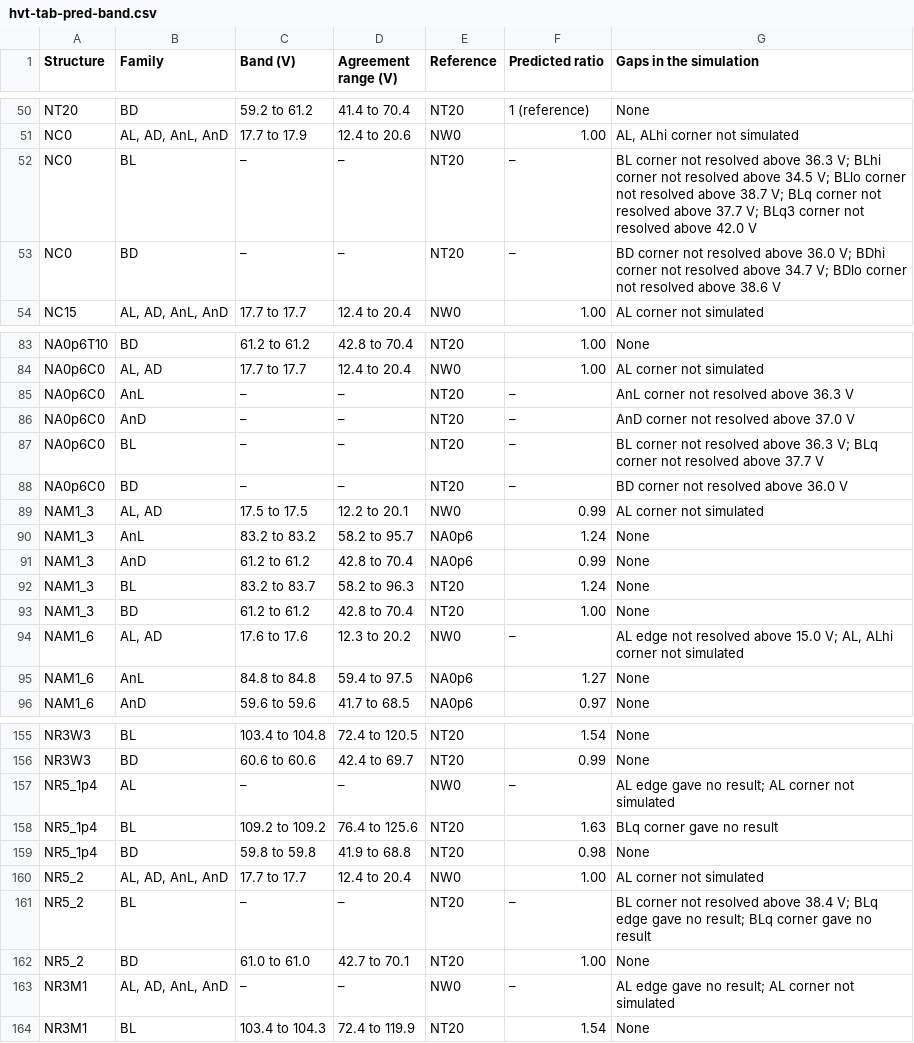
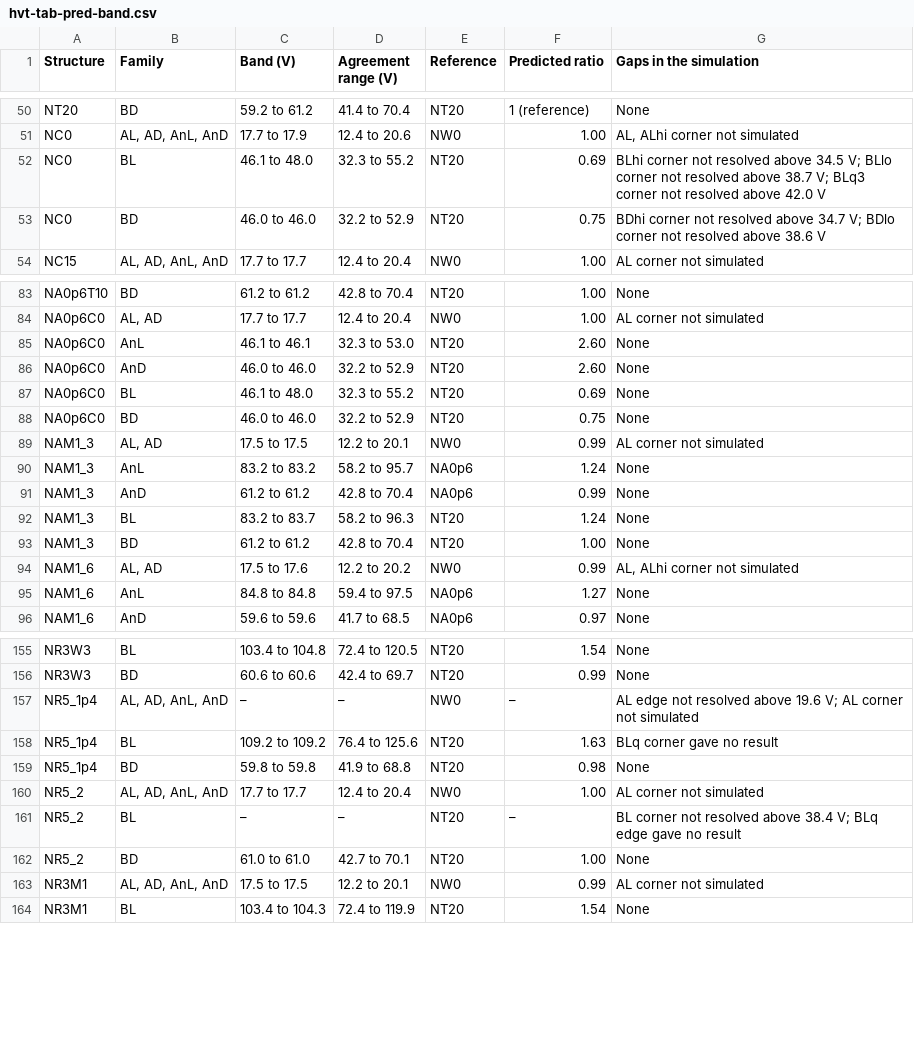
Before and after one commit to mithro/evampire, a CSV file: docs/high-voltage/test-die/hvt-tab-pred-band.csv, drawn as a sheet; only a part is shown, gaps mark what is left out; the diff covers the shown part only.

```diff
--- a/docs/high-voltage/test-die/hvt-tab-pred-band.csv
+++ b/docs/high-voltage/test-die/hvt-tab-pred-band.csv
@@ -51,4 +51,4 @@ NT20,BD,59.2 to 61.2,41.4 to 70.4,NT20,1 (reference),None
 NC0,"AL, AD, AnL, AnD",17.7 to 17.9,12.4 to 20.6,NW0,1.00,"AL, ALhi corner not simulated"
-NC0,BL,–,–,NT20,–,BL corner not resolved above 36.3 V; BLhi corner not resolved above 34.5 V; BLlo corner not resolved above 38.7 V; BLq corner not resolved above 37.7 V; BLq3 corner not resolved above 42.0 V
-NC0,BD,–,–,NT20,–,BD corner not resolved above 36.0 V; BDhi corner not resolved above 34.7 V; BDlo corner not resolved above 38.6 V
+NC0,BL,46.1 to 48.0,32.3 to 55.2,NT20,0.69,BLhi corner not resolved above 34.5 V; BLlo corner not resolved above 38.7 V; BLq3 corner not resolved above 42.0 V
+NC0,BD,46.0 to 46.0,32.2 to 52.9,NT20,0.75,BDhi corner not resolved above 34.7 V; BDlo corner not resolved above 38.6 V
 NC15,"AL, AD, AnL, AnD",17.7 to 17.7,12.4 to 20.4,NW0,1.00,AL corner not simulated
@@ -84,6 +84,6 @@ NA0p6T10,BD,61.2 to 61.2,42.8 to 70.4,NT20,1.00,None
 NA0p6C0,"AL, AD",17.7 to 17.7,12.4 to 20.4,NW0,1.00,AL corner not simulated
-NA0p6C0,AnL,–,–,NT20,–,AnL corner not resolved above 36.3 V
-NA0p6C0,AnD,–,–,NT20,–,AnD corner not resolved above 37.0 V
-NA0p6C0,BL,–,–,NT20,–,BL corner not resolved above 36.3 V; BLq corner not resolved above 37.7 V
-NA0p6C0,BD,–,–,NT20,–,BD corner not resolved above 36.0 V
+NA0p6C0,AnL,46.1 to 46.1,32.3 to 53.0,NT20,2.60,None
+NA0p6C0,AnD,46.0 to 46.0,32.2 to 52.9,NT20,2.60,None
+NA0p6C0,BL,46.1 to 48.0,32.3 to 55.2,NT20,0.69,None
+NA0p6C0,BD,46.0 to 46.0,32.2 to 52.9,NT20,0.75,None
 NAM1_3,"AL, AD",17.5 to 17.5,12.2 to 20.1,NW0,0.99,AL corner not simulated
@@ -93,3 +93,3 @@ NAM1_3,BL,83.2 to 83.7,58.2 to 96.3,NT20,1.24,None
 NAM1_3,BD,61.2 to 61.2,42.8 to 70.4,NT20,1.00,None
-NAM1_6,"AL, AD",17.6 to 17.6,12.3 to 20.2,NW0,–,"AL edge not resolved above 15.0 V; AL, ALhi corner not simulated"
+NAM1_6,"AL, AD",17.5 to 17.6,12.2 to 20.2,NW0,0.99,"AL, ALhi corner not simulated"
 NAM1_6,AnL,84.8 to 84.8,59.4 to 97.5,NA0p6,1.27,None
@@ -156,3 +156,3 @@ NR3W3,BL,103.4 to 104.8,72.4 to 120.5,NT20,1.54,None
 NR3W3,BD,60.6 to 60.6,42.4 to 69.7,NT20,0.99,None
-NR5_1p4,AL,–,–,NW0,–,AL edge gave no result; AL corner not simulated
+NR5_1p4,"AL, AD, AnL, AnD",–,–,NW0,–,AL edge not resolved above 19.6 V; AL corner not simulated
 NR5_1p4,BL,109.2 to 109.2,76.4 to 125.6,NT20,1.63,BLq corner gave no result
@@ -160,5 +160,5 @@ NR5_1p4,BD,59.8 to 59.8,41.9 to 68.8,NT20,0.98,None
 NR5_2,"AL, AD, AnL, AnD",17.7 to 17.7,12.4 to 20.4,NW0,1.00,AL corner not simulated
-NR5_2,BL,–,–,NT20,–,BL corner not resolved above 38.4 V; BLq edge gave no result; BLq corner gave no result
+NR5_2,BL,–,–,NT20,–,BL corner not resolved above 38.4 V; BLq edge gave no result
 NR5_2,BD,61.0 to 61.0,42.7 to 70.1,NT20,1.00,None
-NR3M1,"AL, AD, AnL, AnD",–,–,NW0,–,AL edge gave no result; AL corner not simulated
+NR3M1,"AL, AD, AnL, AnD",17.5 to 17.5,12.2 to 20.1,NW0,0.99,AL corner not simulated
 NR3M1,BL,103.4 to 104.3,72.4 to 119.9,NT20,1.54,None
```
Also changed, not shown: 6 edited cells elsewhere in this file, docs/high-voltage/test-die/hvt-tab-mc-corner.csv, docs/high-voltage/test-die/hvt-tab-pred-a.csv, 19 other files.
